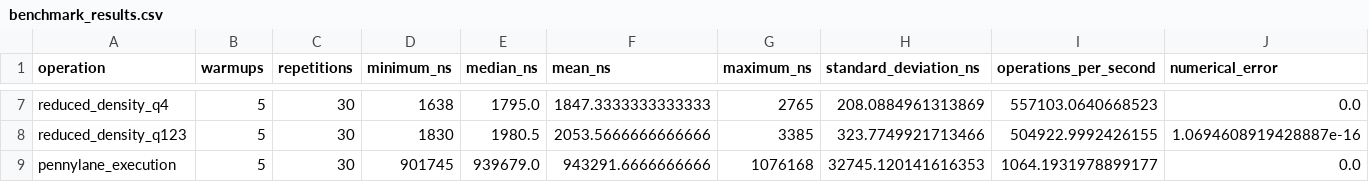
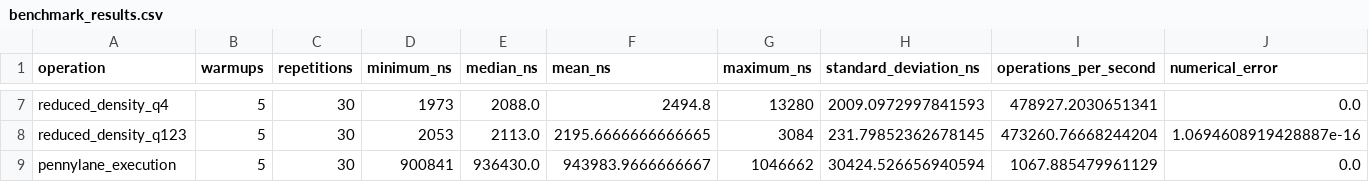
Before and after one commit to adrianroman1/QFLPN-Quantum-Petri-Nets, a CSV file: P2/benchmarks/benchmark_results.csv, drawn as a sheet; only a part is shown, gaps mark what is left out; the diff covers the shown part only; the diff names each change by its address in the sheet, - before the commit and + after, or states it on an @@ line.

```diff
--- a/P2/benchmarks/benchmark_results.csv
+++ b/P2/benchmarks/benchmark_results.csv
-D7 (minimum_ns): 1638
+D7 (minimum_ns): 1973
-E7 (median_ns): 1795.0
+E7 (median_ns): 2088.0
-F7 (mean_ns): 1847.3333333333333
+F7 (mean_ns): 2494.8
-G7 (maximum_ns): 2765
+G7 (maximum_ns): 13280
-H7 (standard_deviation_ns): 208.0884961313869
+H7 (standard_deviation_ns): 2009.0972997841593
-I7 (operations_per_second): 557103.0640668523
+I7 (operations_per_second): 478927.2030651341
-D8 (minimum_ns): 1830
+D8 (minimum_ns): 2053
-E8 (median_ns): 1980.5
+E8 (median_ns): 2113.0
-F8 (mean_ns): 2053.5666666666666
+F8 (mean_ns): 2195.6666666666665
-G8 (maximum_ns): 3385
+G8 (maximum_ns): 3084
-H8 (standard_deviation_ns): 323.7749921713466
+H8 (standard_deviation_ns): 231.79852362678145
-I8 (operations_per_second): 504922.9992426155
+I8 (operations_per_second): 473260.76668244204
-D9 (minimum_ns): 901745
+D9 (minimum_ns): 900841
-E9 (median_ns): 939679.0
+E9 (median_ns): 936430.0
-F9 (mean_ns): 943291.6666666666
+F9 (mean_ns): 943983.9666666667
-G9 (maximum_ns): 1076168
+G9 (maximum_ns): 1046662
-H9 (standard_deviation_ns): 32745.120141616353
+H9 (standard_deviation_ns): 30424.526656940594
-I9 (operations_per_second): 1064.1931978899177
+I9 (operations_per_second): 1067.885479961129
```
Also changed, not shown: 30 edited cells elsewhere in this file, 8 other files.
